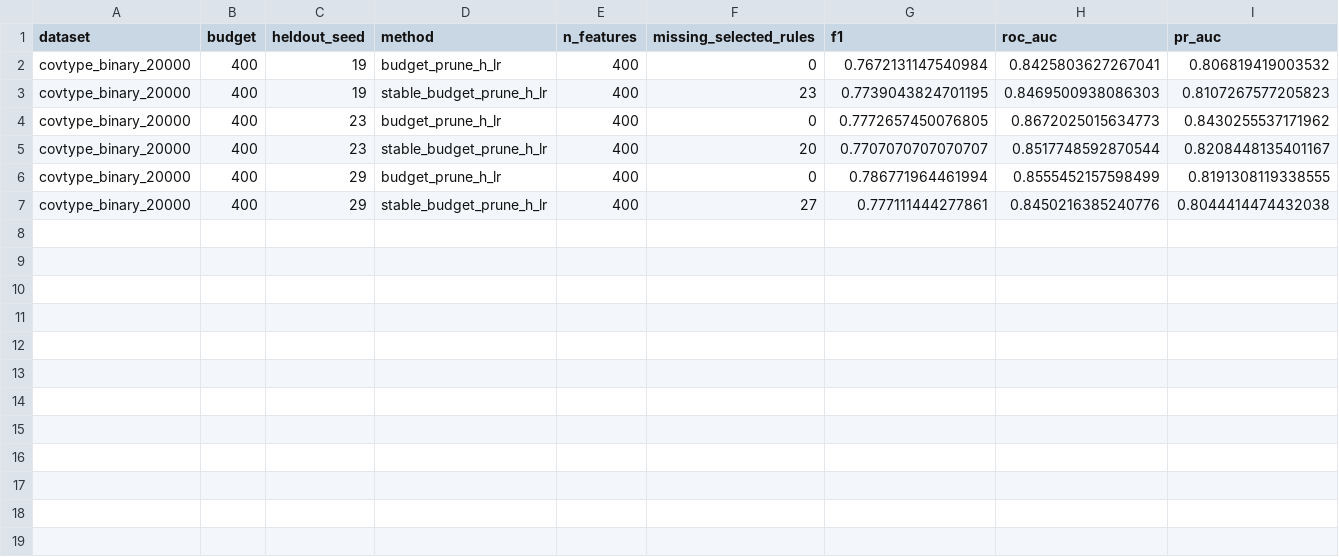
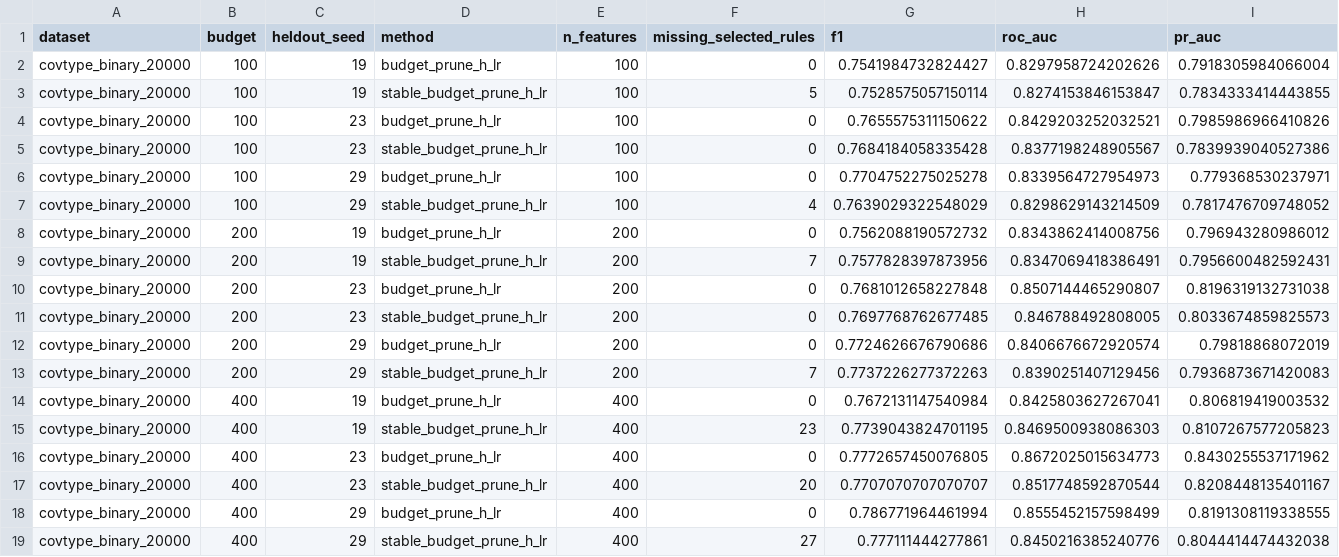
Before and after one commit to lebedeffson/deep-neuro-fuzzy, a CSV file: docs/tables_stable_h_selection_detail.csv, drawn as a sheet; only a part is shown; rows hold the shown columns only; the diff names each change by its address in the sheet, - before the commit and + after, or states it on an @@ line.

Commit message:
Add v26 article result pack, runtime/stats artifacts, and Covtype controls

```diff
--- a/docs/tables_stable_h_selection_detail.csv
+++ b/docs/tables_stable_h_selection_detail.csv
+row 2: covtype_binary_20000 | 100 | 19 | budget_prune_h_lr | 100 | 0 | 0.7541984732824427 | 0.8297958724202626 | 0.7918305984066004
+row 3: covtype_binary_20000 | 100 | 19 | stable_budget_prune_h_lr | 100 | 5 | 0.7528575057150114 | 0.8274153846153847 | 0.7834333414443855
+row 4: covtype_binary_20000 | 100 | 23 | budget_prune_h_lr | 100 | 0 | 0.7655575311150622 | 0.8429203252032521 | 0.7985986966410826
+row 5: covtype_binary_20000 | 100 | 23 | stable_budget_prune_h_lr | 100 | 0 | 0.7684184058335428 | 0.8377198248905567 | 0.7839939040527386
+row 6: covtype_binary_20000 | 100 | 29 | budget_prune_h_lr | 100 | 0 | 0.7704752275025278 | 0.8339564727954973 | 0.779368530237971
+row 7: covtype_binary_20000 | 100 | 29 | stable_budget_prune_h_lr | 100 | 4 | 0.7639029322548029 | 0.8298629143214509 | 0.7817476709748052
+row 8: covtype_binary_20000 | 200 | 19 | budget_prune_h_lr | 200 | 0 | 0.7562088190572732 | 0.8343862414008756 | 0.796943280986012
+row 9: covtype_binary_20000 | 200 | 19 | stable_budget_prune_h_lr | 200 | 7 | 0.7577828397873956 | 0.8347069418386491 | 0.7956600482592431
+row 10: covtype_binary_20000 | 200 | 23 | budget_prune_h_lr | 200 | 0 | 0.7681012658227848 | 0.8507144465290807 | 0.8196319132731038
+row 11: covtype_binary_20000 | 200 | 23 | stable_budget_prune_h_lr | 200 | 0 | 0.7697768762677485 | 0.846788492808005 | 0.8033674859825573
+row 12: covtype_binary_20000 | 200 | 29 | budget_prune_h_lr | 200 | 0 | 0.7724626676790686 | 0.8406676672920574 | 0.79818868072019
+row 13: covtype_binary_20000 | 200 | 29 | stable_budget_prune_h_lr | 200 | 7 | 0.7737226277372263 | 0.8390251407129456 | 0.7936873671420083
```
Also changed, not shown: docs/tables_stable_h_selection_summary.csv, docs/unified_control_checks_table.csv, 21 other files.
